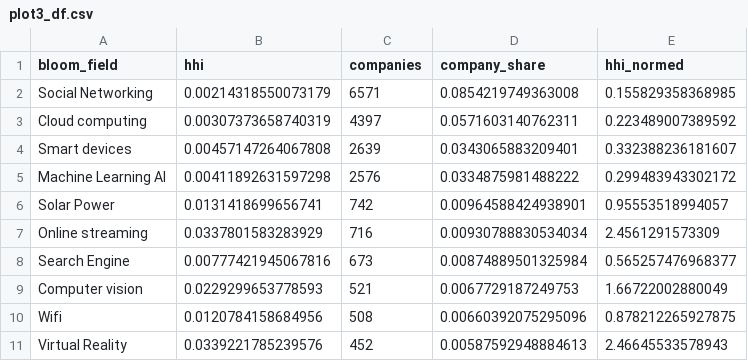
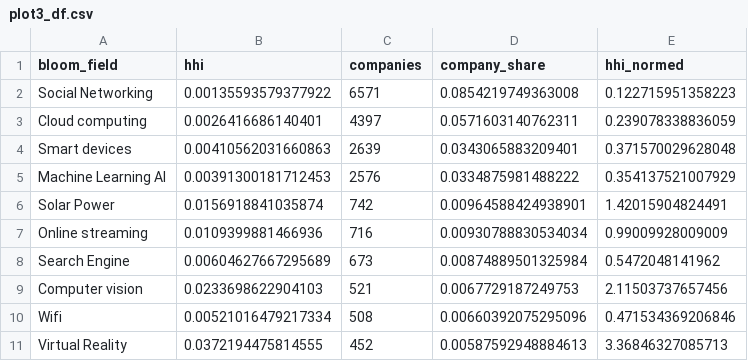
Before and after one commit to cieb-unibas/jobs_disruptive_tech, a CSV file: data/plot3_df.csv, drawn as a sheet.

```diff
--- a/data/plot3_df.csv
+++ b/data/plot3_df.csv
@@ -1,11 +1,11 @@
 "bloom_field","hhi","companies","company_share","hhi_normed"
-"Social Networking",0.00214318550073179,6571,0.0854219749363008,0.155829358368985
-"Cloud computing",0.00307373658740319,4397,0.0571603140762311,0.223489007389592
-"Smart devices",0.00457147264067808,2639,0.0343065883209401,0.332388236181607
-"Machine Learning AI",0.00411892631597298,2576,0.0334875981488222,0.299483943302172
-"Solar Power",0.0131418699656741,742,0.00964588424938901,0.95553518994057
-"Online streaming",0.0337801583283929,716,0.00930788830534034,2.4561291573309
-"Search Engine",0.00777421945067816,673,0.00874889501325984,0.565257476968377
-"Computer vision",0.0229299653778593,521,0.0067729187249753,1.66722002880049
-"Wifi",0.0120784158684956,508,0.00660392075295096,0.878212265927875
-"Virtual Reality",0.0339221785239576,452,0.00587592948884613,2.46645533578943
+"Social Networking",0.00135593579377922,6571,0.0854219749363008,0.122715951358223
+"Cloud computing",0.0026416686140401,4397,0.0571603140762311,0.239078338836059
+"Smart devices",0.00410562031660863,2639,0.0343065883209401,0.371570029628048
+"Machine Learning AI",0.00391300181712453,2576,0.0334875981488222,0.354137521007929
+"Solar Power",0.0156918841035874,742,0.00964588424938901,1.42015904824491
+"Online streaming",0.0109399881466936,716,0.00930788830534034,0.99009928009009
+"Search Engine",0.00604627667295689,673,0.00874889501325984,0.5472048141962
+"Computer vision",0.0233698622904103,521,0.0067729187249753,2.11503737657456
+"Wifi",0.00521016479217334,508,0.00660392075295096,0.471534369206846
+"Virtual Reality",0.0372194475814555,452,0.00587592948884613,3.36846327085713
```
Also changed, not shown: data/plot1_df.csv, data/plot2_df.csv, 5 other files.
